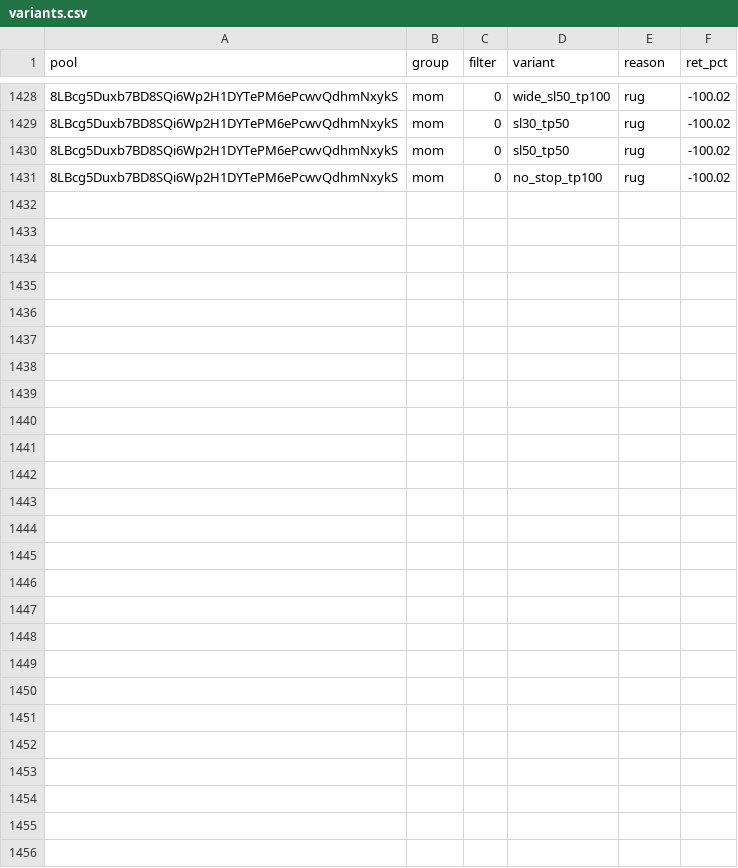
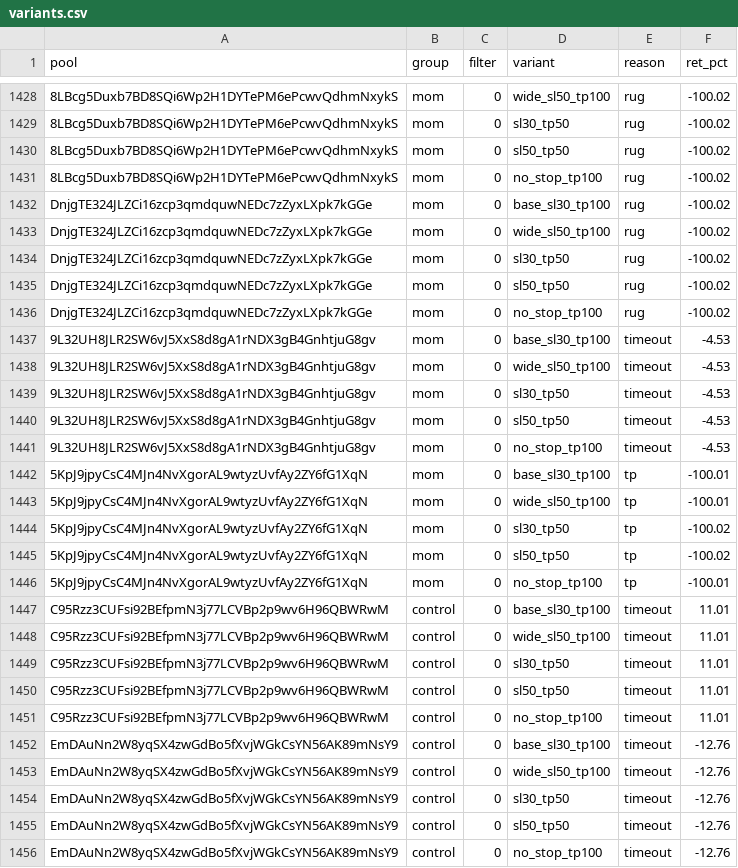
Before and after one commit to twangy2157/paper-trader-sim., a CSV file: paper_data/variants.csv, drawn as a sheet; only a part is shown, gaps mark what is left out; the diff names each change by its address in the sheet, - before the commit and + after, or states it on an @@ line.

Commit message:
paper trader update

```diff
--- a/paper_data/variants.csv
+++ b/paper_data/variants.csv
+row 1432: DnjgTE324JLZCi16zcp3qmdquwNEDc7zZyxLXpk7kGGe | mom | 0 | base_sl30_tp100 | rug | -100.02
+row 1433: DnjgTE324JLZCi16zcp3qmdquwNEDc7zZyxLXpk7kGGe | mom | 0 | wide_sl50_tp100 | rug | -100.02
+row 1434: DnjgTE324JLZCi16zcp3qmdquwNEDc7zZyxLXpk7kGGe | mom | 0 | sl30_tp50 | rug | -100.02
+row 1435: DnjgTE324JLZCi16zcp3qmdquwNEDc7zZyxLXpk7kGGe | mom | 0 | sl50_tp50 | rug | -100.02
+row 1436: DnjgTE324JLZCi16zcp3qmdquwNEDc7zZyxLXpk7kGGe | mom | 0 | no_stop_tp100 | rug | -100.02
+row 1437: 9L32UH8JLR2SW6vJ5XxS8d8gA1rNDX3gB4GnhtjuG8gv | mom | 0 | base_sl30_tp100 | timeout | -4.53
+row 1438: 9L32UH8JLR2SW6vJ5XxS8d8gA1rNDX3gB4GnhtjuG8gv | mom | 0 | wide_sl50_tp100 | timeout | -4.53
+row 1439: 9L32UH8JLR2SW6vJ5XxS8d8gA1rNDX3gB4GnhtjuG8gv | mom | 0 | sl30_tp50 | timeout | -4.53
+row 1440: 9L32UH8JLR2SW6vJ5XxS8d8gA1rNDX3gB4GnhtjuG8gv | mom | 0 | sl50_tp50 | timeout | -4.53
+row 1441: 9L32UH8JLR2SW6vJ5XxS8d8gA1rNDX3gB4GnhtjuG8gv | mom | 0 | no_stop_tp100 | timeout | -4.53
+row 1442: 5KpJ9jpyCsC4MJn4NvXgorAL9wtyzUvfAy2ZY6fG1XqN | mom | 0 | base_sl30_tp100 | tp | -100.01
+row 1443: 5KpJ9jpyCsC4MJn4NvXgorAL9wtyzUvfAy2ZY6fG1XqN | mom | 0 | wide_sl50_tp100 | tp | -100.01
+row 1444: 5KpJ9jpyCsC4MJn4NvXgorAL9wtyzUvfAy2ZY6fG1XqN | mom | 0 | sl30_tp50 | tp | -100.02
+row 1445: 5KpJ9jpyCsC4MJn4NvXgorAL9wtyzUvfAy2ZY6fG1XqN | mom | 0 | sl50_tp50 | tp | -100.02
+row 1446: 5KpJ9jpyCsC4MJn4NvXgorAL9wtyzUvfAy2ZY6fG1XqN | mom | 0 | no_stop_tp100 | tp | -100.01
+row 1447: C95Rzz3CUFsi92BEfpmN3j77LCVBp2p9wv6H96QBWRwM | control | 0 | base_sl30_tp100 | timeout | 11.01
+row 1448: C95Rzz3CUFsi92BEfpmN3j77LCVBp2p9wv6H96QBWRwM | control | 0 | wide_sl50_tp100 | timeout | 11.01
+row 1449: C95Rzz3CUFsi92BEfpmN3j77LCVBp2p9wv6H96QBWRwM | control | 0 | sl30_tp50 | timeout | 11.01
+row 1450: C95Rzz3CUFsi92BEfpmN3j77LCVBp2p9wv6H96QBWRwM | control | 0 | sl50_tp50 | timeout | 11.01
+row 1451: C95Rzz3CUFsi92BEfpmN3j77LCVBp2p9wv6H96QBWRwM | control | 0 | no_stop_tp100 | timeout | 11.01
+row 1452: EmDAuNn2W8yqSX4zwGdBo5fXvjWGkCsYN56AK89mNsY9 | control | 0 | base_sl30_tp100 | timeout | -12.76
+row 1453: EmDAuNn2W8yqSX4zwGdBo5fXvjWGkCsYN56AK89mNsY9 | control | 0 | wide_sl50_tp100 | timeout | -12.76
+row 1454: EmDAuNn2W8yqSX4zwGdBo5fXvjWGkCsYN56AK89mNsY9 | control | 0 | sl30_tp50 | timeout | -12.76
+row 1455: EmDAuNn2W8yqSX4zwGdBo5fXvjWGkCsYN56AK89mNsY9 | control | 0 | sl50_tp50 | timeout | -12.76
+row 1456: EmDAuNn2W8yqSX4zwGdBo5fXvjWGkCsYN56AK89mNsY9 | control | 0 | no_stop_tp100 | timeout | -12.76
```
Also changed, not shown: paper_data/ledger.csv, 3 other files.
